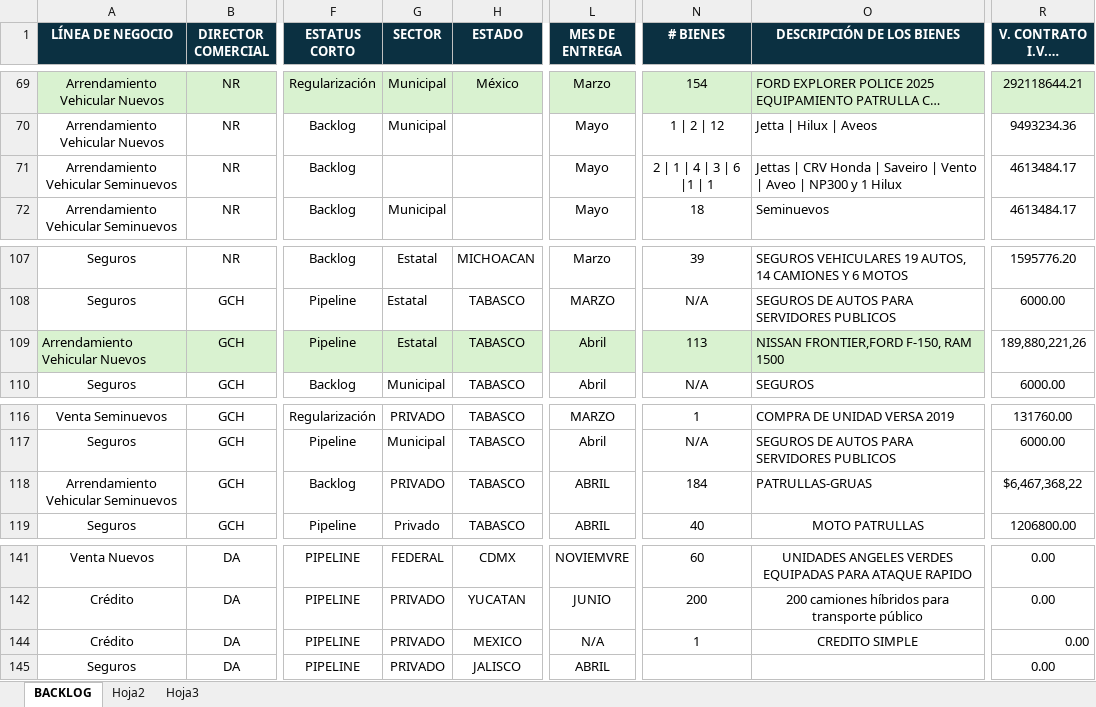
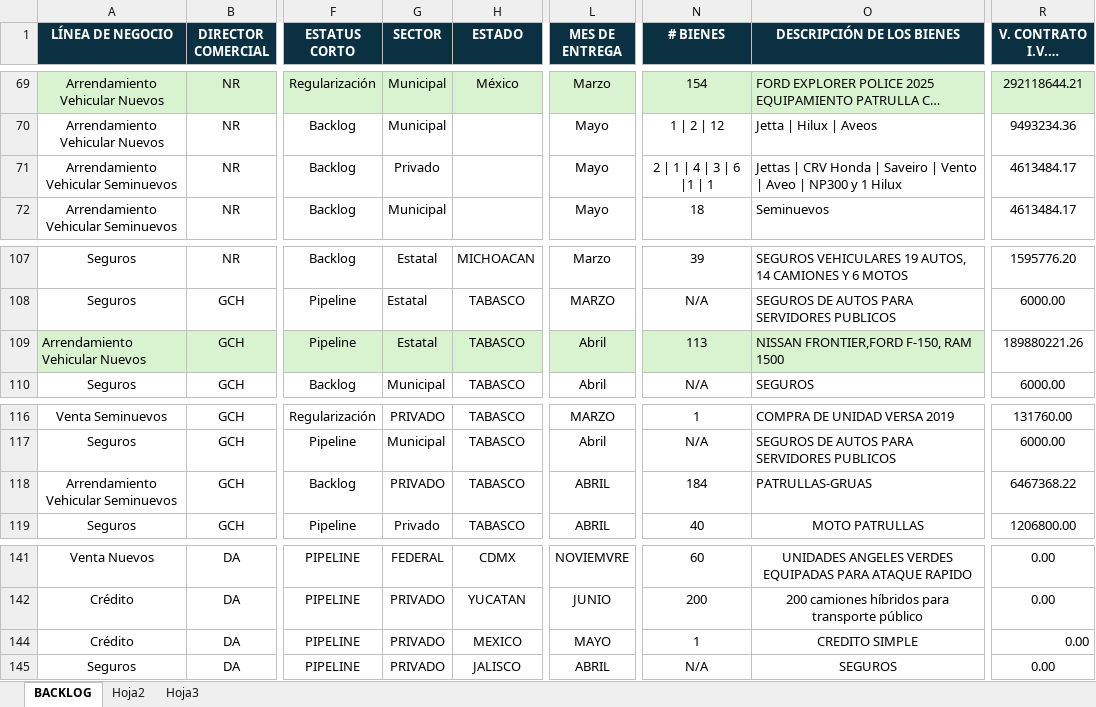
Before and after one commit to WarLord90/IOcarga, an Excel workbook: carga.xlsx, sheet BACKLOG, drawn as a sheet; only a part is shown, gaps mark what is left out; long unchanged cells end in …; values as stored, in another font and other column widths than the file's, no borders; conditional formats not drawn; the diff names each change by its address in the sheet, - before the commit and + after, or states it on an @@ line.

Commit message:
se actualiza archivo de carga

```diff
--- a/carga.xlsx (sheet BACKLOG)
+++ b/carga.xlsx (sheet BACKLOG)
-G71 (SECTOR): (empty)
+G71 (SECTOR): Privado
-R109 (V. CONTRATO I.V.A. INCLUIDO): 189,880,221,26
+R109 (V. CONTRATO I.V.A. INCLUIDO): 189880221.26
-R118 (V. CONTRATO I.V.A. INCLUIDO): $6,467,368,22
+R118 (V. CONTRATO I.V.A. INCLUIDO): 6467368.22
-L144 (MES DE ENTREGA): N/A
+L144 (MES DE ENTREGA): MAYO
-N145 (# BIENES): (empty)
+N145 (# BIENES): N/A
-O145 (DESCRIPCIÓN DE LOS BIENES): (empty)
+O145 (DESCRIPCIÓN DE LOS BIENES): SEGUROS
```
